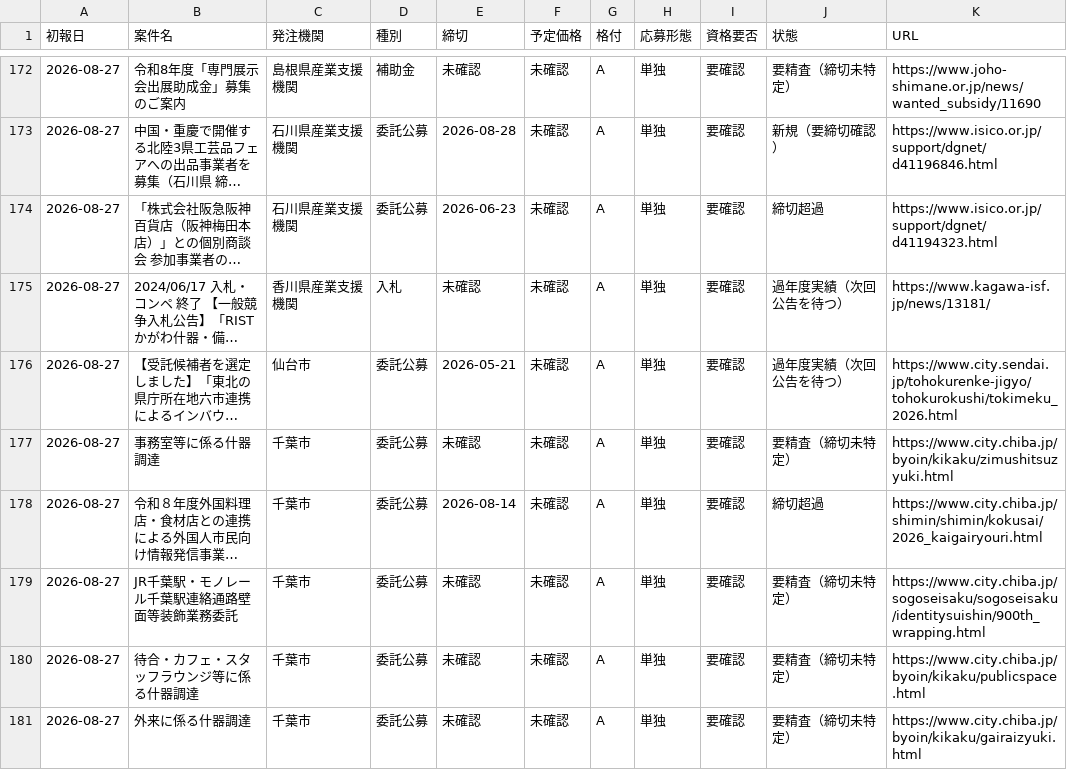
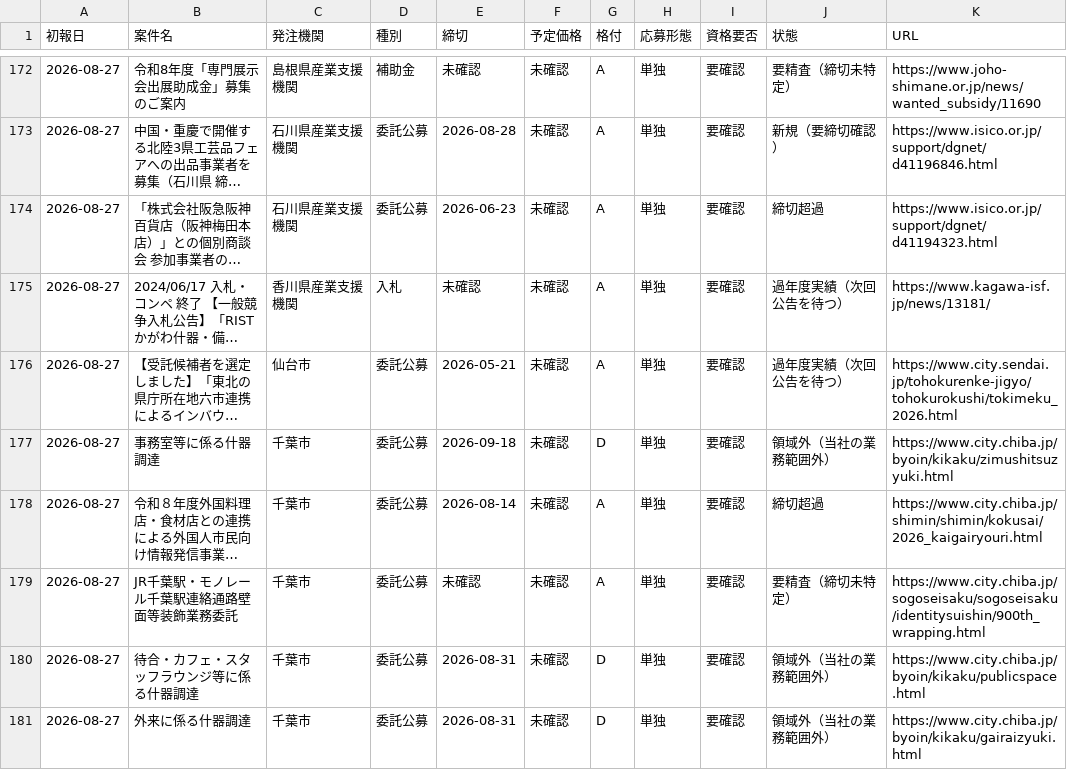
Before and after one commit to yixima/hojo, a CSV file: data/ledger.csv, drawn as a sheet; only a part is shown, gaps mark what is left out; long unchanged cells end in …; the diff covers the shown part only; the diff names each change by its address in the sheet, - before the commit and + after, or states it on an @@ line.

```diff
--- a/data/ledger.csv
+++ b/data/ledger.csv
-E177 (締切): 未確認
+E177 (締切): 2026-09-18
-G177 (格付): A
+G177 (格付): D
-J177 (状態): 要精査（締切未特定）
+J177 (状態): 領域外（当社の業務範囲外）
-E180:E181 (締切): 未確認
+E180:E181 (締切): 2026-08-31
-G180:G181 (格付): A
+G180:G181 (格付): D
-J180:J181 (状態): 要精査（締切未特定）
+J180:J181 (状態): 領域外（当社の業務範囲外）
```
Also changed, not shown: 51 edited cells elsewhere in this file, 2 other files.
